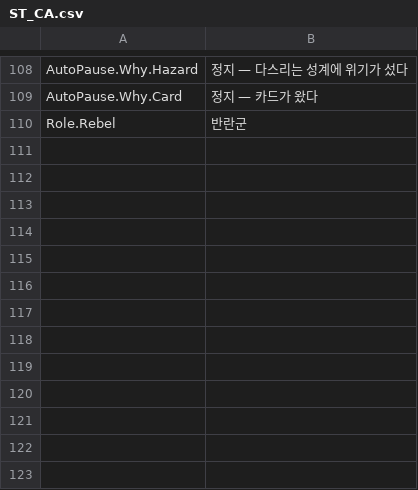
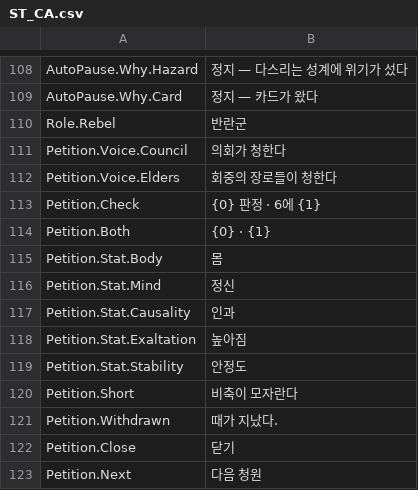
Before and after one commit to rhwwl12-creator/Cosmic_Ascension, a CSV file: Tools/data/ST_CA.csv, drawn as a sheet; only a part is shown, gaps mark what is left out; the diff names each change by its address in the sheet, - before the commit and + after, or states it on an @@ line.

```diff
--- a/Tools/data/ST_CA.csv
+++ b/Tools/data/ST_CA.csv
+row 111: Petition.Voice.Council | 의회가 청한다
+row 112: Petition.Voice.Elders | 회중의 장로들이 청한다
+row 113: Petition.Check | {0} 판정 · 6에 {1}
+row 114: Petition.Both | {0} · {1}
+row 115: Petition.Stat.Body | 몸
+row 116: Petition.Stat.Mind | 정신
+row 117: Petition.Stat.Causality | 인과
+row 118: Petition.Stat.Exaltation | 높아짐
+row 119: Petition.Stat.Stability | 안정도
+row 120: Petition.Short | 비축이 모자란다
+row 121: Petition.Withdrawn | 때가 지났다.
+row 122: Petition.Close | 닫기
+row 123: Petition.Next | 다음 청원
```
Also changed, not shown: 18 other files.
